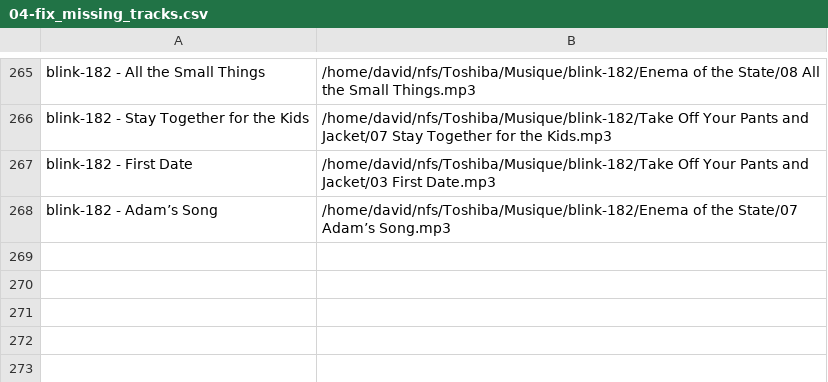
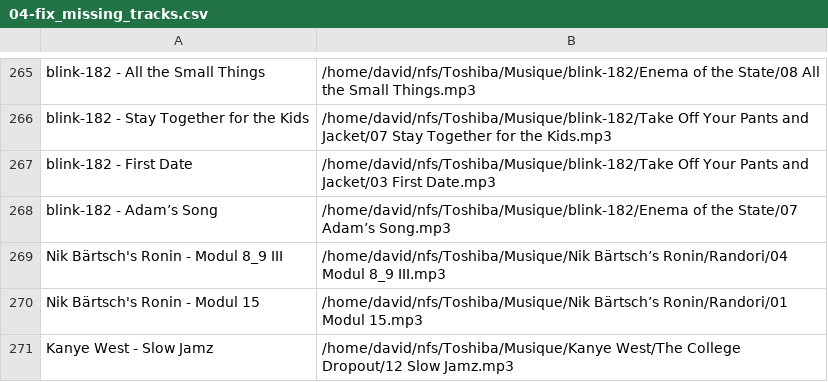
Before and after one commit to dbeley/playlist-versioning, a CSV file: files/04-fix_missing_tracks.csv, drawn as a sheet; only a part is shown, gaps mark what is left out; the diff names each change by its address in the sheet, - before the commit and + after, or states it on an @@ line.

```diff
--- a/files/04-fix_missing_tracks.csv
+++ b/files/04-fix_missing_tracks.csv
+row 269: Nik Bärtsch's Ronin - Modul 8_9 III | /home/david/nfs/Toshiba/Musique/Nik Bärtsch’s Ronin/Randori/04 Modul 8_9 III.mp3
+row 270: Nik Bärtsch's Ronin - Modul 15 | /home/david/nfs/Toshiba/Musique/Nik Bärtsch’s Ronin/Randori/01 Modul 15.mp3
+row 271: Kanye West - Slow Jamz | /home/david/nfs/Toshiba/Musique/Kanye West/The College Dropout/12 Slow Jamz.mp3
```
Also changed, not shown: files/00-d_beley_favorite_tracks.csv, files/01-result_mplaylist.csv, 11 other files.
